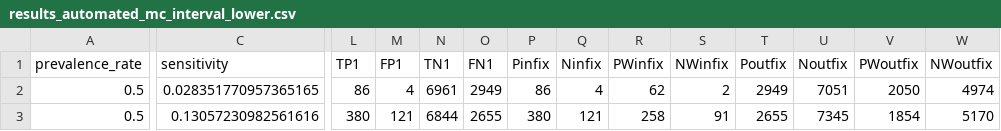
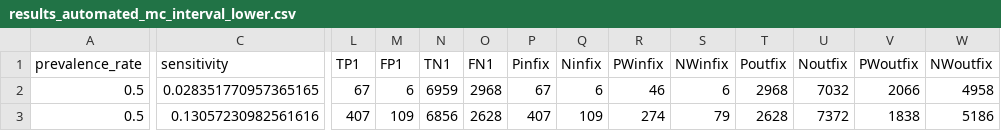
Before and after one commit to yurrotz/simulator-assessment, a CSV file: simulator/results/mc_int_simulation/results_automated_mc_interval_lower.csv, drawn as a sheet; only a part is shown, gaps mark what is left out; the diff covers the shown part only; the diff names each change by its address in the sheet, - before the commit and + after, or states it on an @@ line.

```diff
--- a/simulator/results/mc_int_simulation/results_automated_mc_interval_lower.csv
+++ b/simulator/results/mc_int_simulation/results_automated_mc_interval_lower.csv
-L2 (TP1): 86
+L2 (TP1): 67
-M2 (FP1): 4
+M2 (FP1): 6
-N2 (TN1): 6961
+N2 (TN1): 6959
-O2 (FN1): 2949
+O2 (FN1): 2968
-P2 (Pinfix): 86
+P2 (Pinfix): 67
-Q2 (Ninfix): 4
+Q2 (Ninfix): 6
-R2 (PWinfix): 62
+R2 (PWinfix): 46
-S2 (NWinfix): 2
+S2 (NWinfix): 6
-T2 (Poutfix): 2949
+T2 (Poutfix): 2968
-U2 (Noutfix): 7051
+U2 (Noutfix): 7032
-V2 (PWoutfix): 2050
+V2 (PWoutfix): 2066
-W2 (NWoutfix): 4974
+W2 (NWoutfix): 4958
-L3 (TP1): 380
+L3 (TP1): 407
-M3 (FP1): 121
+M3 (FP1): 109
-N3 (TN1): 6844
+N3 (TN1): 6856
-O3 (FN1): 2655
+O3 (FN1): 2628
-P3 (Pinfix): 380
+P3 (Pinfix): 407
-Q3 (Ninfix): 121
+Q3 (Ninfix): 109
-R3 (PWinfix): 258
+R3 (PWinfix): 274
-S3 (NWinfix): 91
+S3 (NWinfix): 79
-T3 (Poutfix): 2655
+T3 (Poutfix): 2628
-U3 (Noutfix): 7345
+U3 (Noutfix): 7372
-V3 (PWoutfix): 1854
+V3 (PWoutfix): 1838
-W3 (NWoutfix): 5170
+W3 (NWoutfix): 5186
```
Also changed, not shown: 140 edited cells elsewhere in this file, simulator/results/mc_int_simulation/results_automated_mc_interval_upper.csv, simulator/results/mc_simulation/results_automated_mc.csv, 9 other files.
